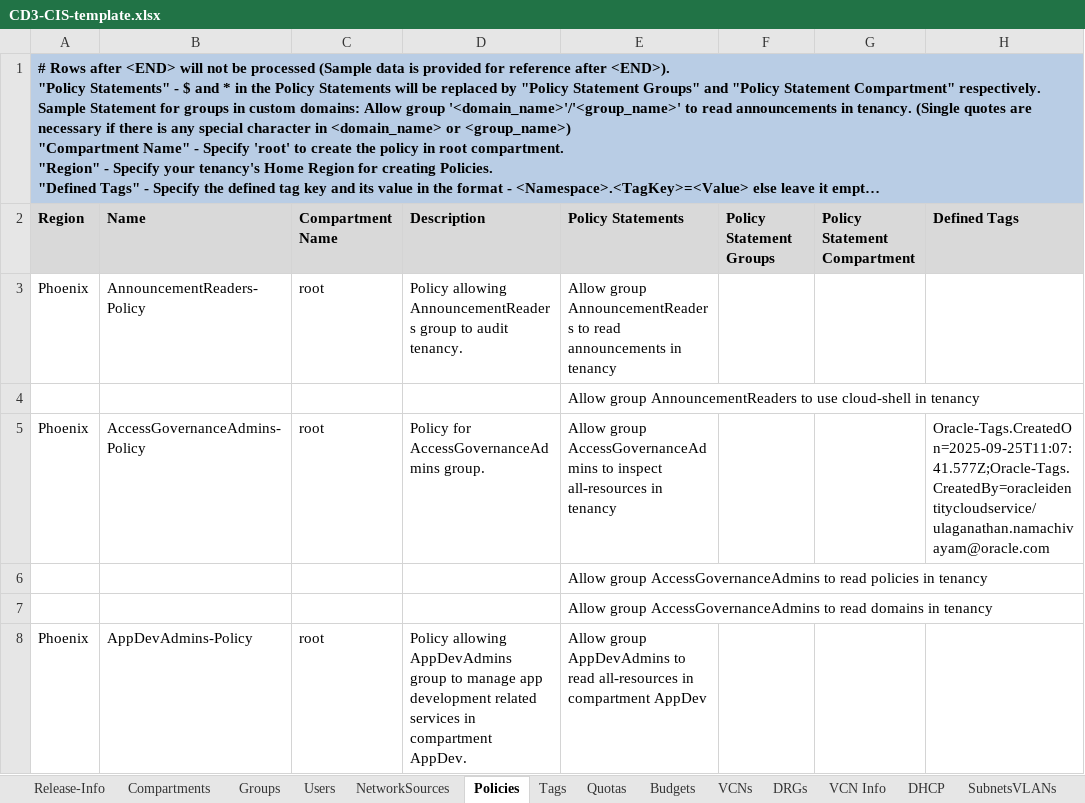
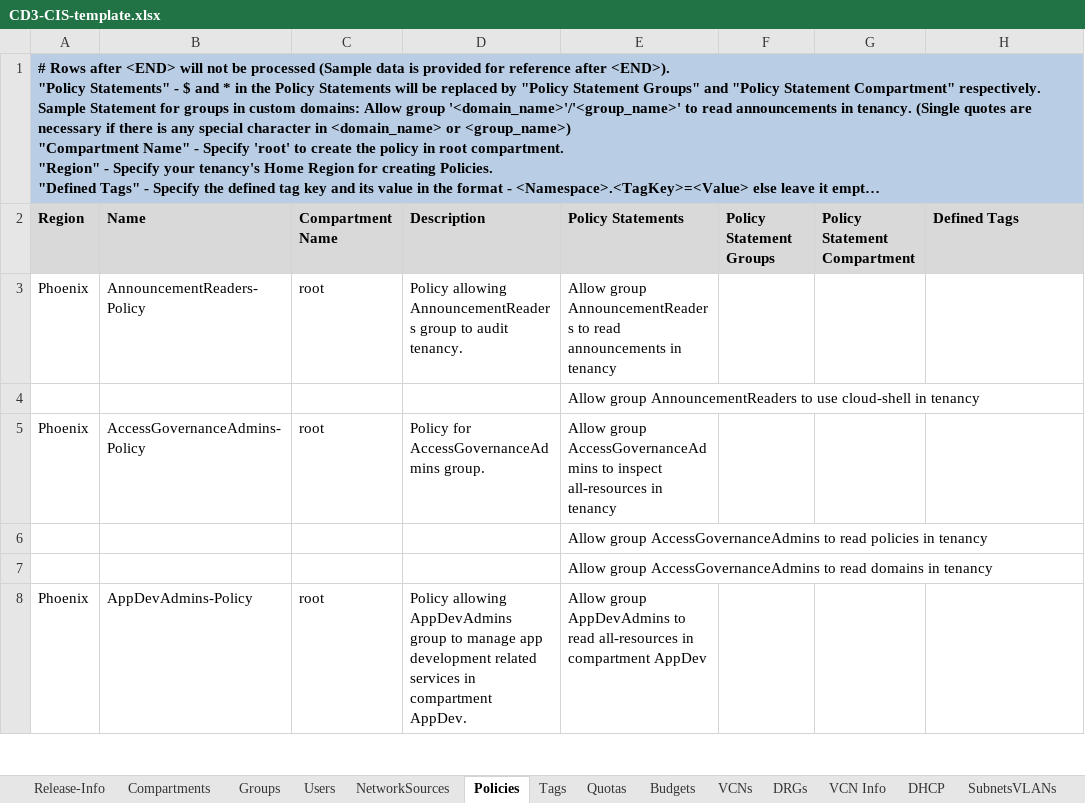
Before and after one commit to oracle-devrel/cd3-automation-toolkit, an Excel workbook: cd3_automation_toolkit/example/CD3-CIS-template.xlsx, sheet Policies, drawn as a sheet; only a part is shown; long unchanged cells end in …; values as stored, in another font and other column widths than the file's, no borders; the diff names each change by its address in the sheet, - before the commit and + after, or states it on an @@ line.

Commit message:
Automation Toolkit Release v2025.2.1

```diff
--- a/cd3_automation_toolkit/example/CD3-CIS-template.xlsx (sheet Policies)
+++ b/cd3_automation_toolkit/example/CD3-CIS-template.xlsx (sheet Policies)
-H5 (Defined Tags): Oracle-Tags.CreatedOn=2025-09-25T11:07:41.577Z;Oracle-Tags.CreatedBy=oracleidentitycloudservice/ulaganathan.namachivayam@oracle.com
+H5 (Defined Tags): (empty)
```
Also changed, not shown: cd3_automation_toolkit/example/CD3-HubSpoke-template.xlsx, cd3_automation_toolkit/example/CD3-SingleVCN-template.xlsx.
